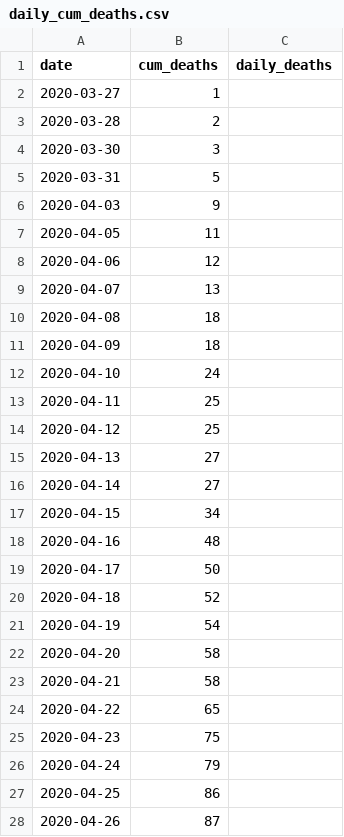
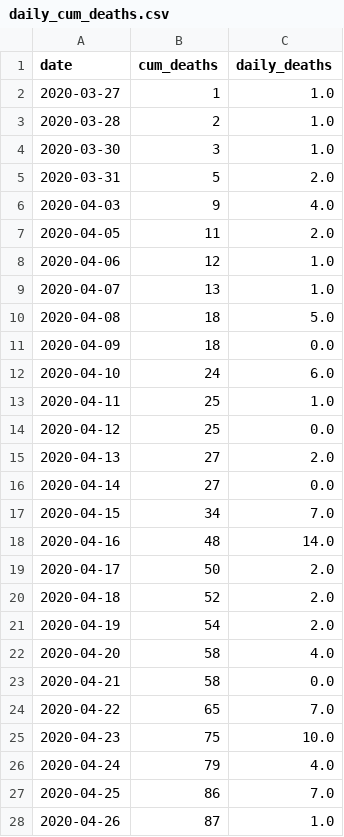
Before and after one commit to SimonRosen173/Covid19SAData, a CSV file: data/daily_cum_deaths.csv, drawn as a sheet; only a part is shown; the diff covers the shown part only.

```diff
--- a/data/daily_cum_deaths.csv
+++ b/data/daily_cum_deaths.csv
@@ -1,28 +1,28 @@
 date,cum_deaths,daily_deaths
-2020-03-27,1,
-2020-03-28,2,
-2020-03-30,3,
-2020-03-31,5,
-2020-04-03,9,
-2020-04-05,11,
-2020-04-06,12,
-2020-04-07,13,
-2020-04-08,18,
-2020-04-09,18,
-2020-04-10,24,
-2020-04-11,25,
-2020-04-12,25,
-2020-04-13,27,
-2020-04-14,27,
-2020-04-15,34,
-2020-04-16,48,
-2020-04-17,50,
-2020-04-18,52,
-2020-04-19,54,
-2020-04-20,58,
-2020-04-21,58,
-2020-04-22,65,
-2020-04-23,75,
-2020-04-24,79,
-2020-04-25,86,
-2020-04-26,87,
+2020-03-27,1,1.0
+2020-03-28,2,1.0
+2020-03-30,3,1.0
+2020-03-31,5,2.0
+2020-04-03,9,4.0
+2020-04-05,11,2.0
+2020-04-06,12,1.0
+2020-04-07,13,1.0
+2020-04-08,18,5.0
+2020-04-09,18,0.0
+2020-04-10,24,6.0
+2020-04-11,25,1.0
+2020-04-12,25,0.0
+2020-04-13,27,2.0
+2020-04-14,27,0.0
+2020-04-15,34,7.0
+2020-04-16,48,14.0
+2020-04-17,50,2.0
+2020-04-18,52,2.0
+2020-04-19,54,2.0
+2020-04-20,58,4.0
+2020-04-21,58,0.0
+2020-04-22,65,7.0
+2020-04-23,75,10.0
+2020-04-24,79,4.0
+2020-04-25,86,7.0
+2020-04-26,87,1.0
```
Also changed, not shown: 1 added row, 1 removed row and 4 edited cells elsewhere in this file, data/cumulative_tests_confirmed.csv, data/daily_cumulative_confirmed_prov.csv, 57 other files.
